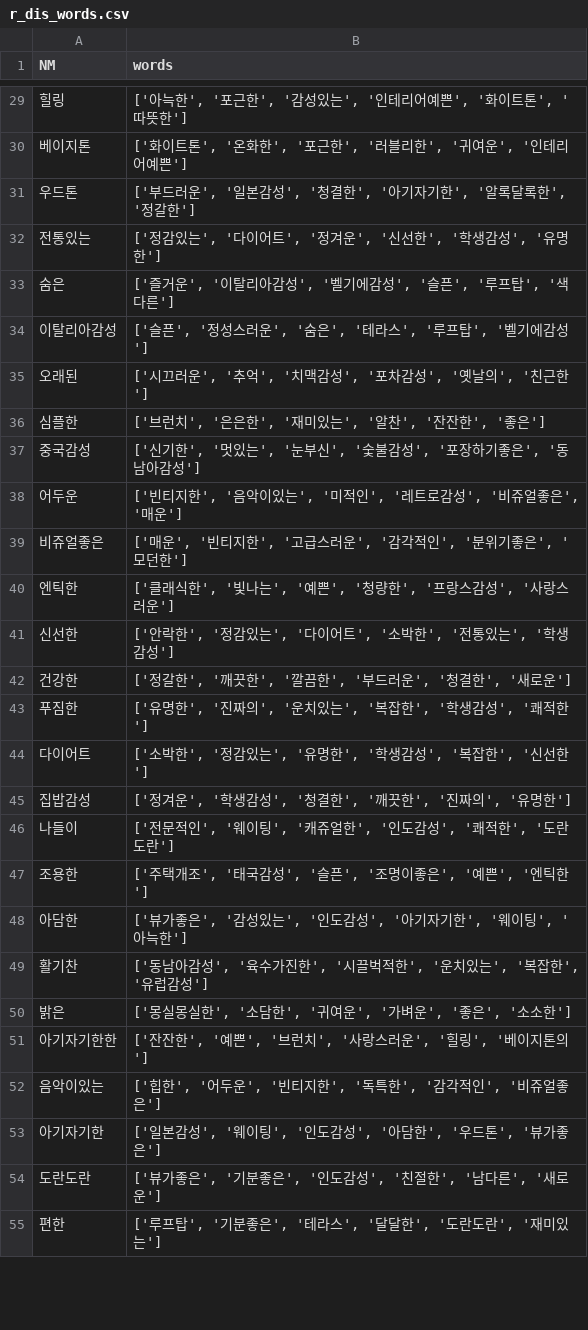
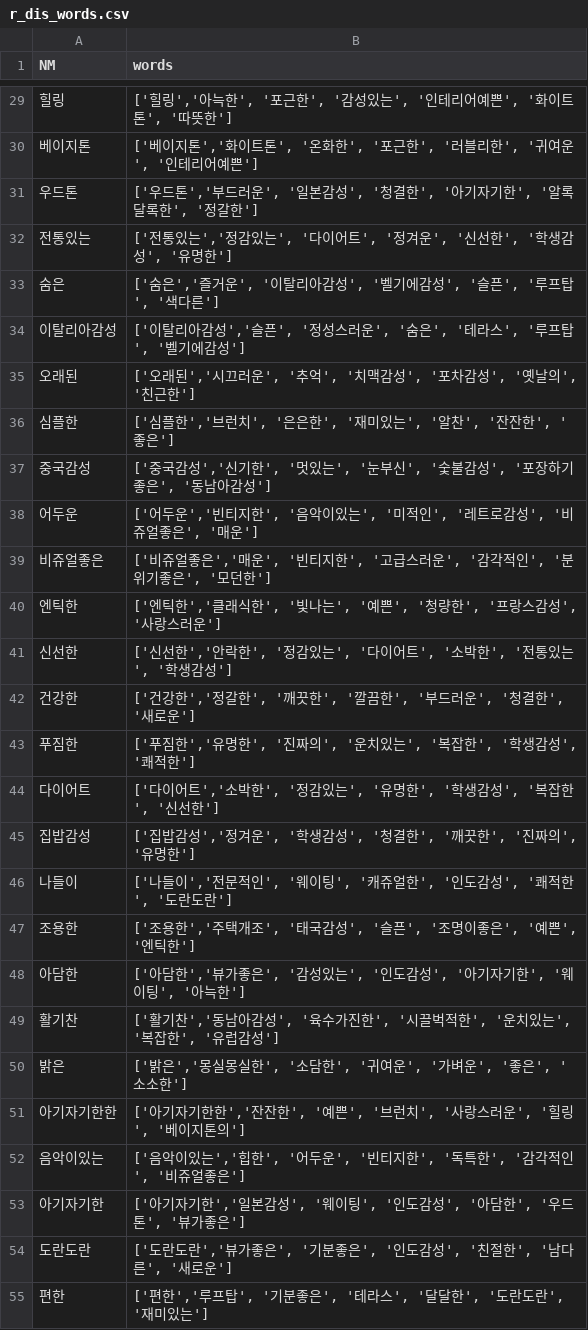
Before and after one commit to arimSeo/Graduate-proj, a CSV file: tastyproject/myapp/r_dis_words.csv, drawn as a sheet; only a part is shown, gaps mark what is left out; the diff covers the shown part only.

```diff
--- a/tastyproject/myapp/r_dis_words.csv
+++ b/tastyproject/myapp/r_dis_words.csv
@@ -29,27 +29,27 @@ NM,words
-힐링,"['아늑한', '포근한', '감성있는', '인테리어예쁜', '화이트톤', '따뜻한']"
-베이지톤,"['화이트톤', '온화한', '포근한', '러블리한', '귀여운', '인테리어예쁜']"
-우드톤,"['부드러운', '일본감성', '청결한', '아기자기한', '알록달록한', '정갈한']"
-전통있는,"['정감있는', '다이어트', '정겨운', '신선한', '학생감성', '유명한']"
-숨은,"['즐거운', '이탈리아감성', '벨기에감성', '슬픈', '루프탑', '색다른']"
-이탈리아감성,"['슬픈', '정성스러운', '숨은', '테라스', '루프탑', '벨기에감성']"
-오래된,"['시끄러운', '추억', '치맥감성', '포차감성', '옛날의', '친근한']"
-심플한,"['브런치', '은은한', '재미있는', '알찬', '잔잔한', '좋은']"
-중국감성,"['신기한', '멋있는', '눈부신', '숯불감성', '포장하기좋은', '동남아감성']"
-어두운,"['빈티지한', '음악이있는', '미적인', '레트로감성', '비쥬얼좋은', '매운']"
-비쥬얼좋은,"['매운', '빈티지한', '고급스러운', '감각적인', '분위기좋은', '모던한']"
-엔틱한,"['클래식한', '빛나는', '예쁜', '청량한', '프랑스감성', '사랑스러운']"
-신선한,"['안락한', '정감있는', '다이어트', '소박한', '전통있는', '학생감성']"
-건강한,"['정갈한', '깨끗한', '깔끔한', '부드러운', '청결한', '새로운']"
-푸짐한,"['유명한', '진짜의', '운치있는', '복잡한', '학생감성', '쾌적한']"
-다이어트,"['소박한', '정감있는', '유명한', '학생감성', '복잡한', '신선한']"
-집밥감성,"['정겨운', '학생감성', '청결한', '깨끗한', '진짜의', '유명한']"
-나들이,"['전문적인', '웨이팅', '캐쥬얼한', '인도감성', '쾌적한', '도란도란']"
-조용한,"['주택개조', '태국감성', '슬픈', '조명이좋은', '예쁜', '엔틱한']"
-아담한,"['뷰가좋은', '감성있는', '인도감성', '아기자기한', '웨이팅', '아늑한']"
-활기찬,"['동남아감성', '육수가진한', '시끌벅적한', '운치있는', '복잡한', '유럽감성']"
-밝은,"['몽실몽실한', '소담한', '귀여운', '가벼운', '좋은', '소소한']"
-아기자기한한,"['잔잔한', '예쁜', '브런치', '사랑스러운', '힐링', '베이지톤의']"
-음악이있는,"['힙한', '어두운', '빈티지한', '독특한', '감각적인', '비쥬얼좋은']"
-아기자기한,"['일본감성', '웨이팅', '인도감성', '아담한', '우드톤', '뷰가좋은']"
-도란도란,"['뷰가좋은', '기분좋은', '인도감성', '친절한', '남다른', '새로운']"
-편한,"['루프탑', '기분좋은', '테라스', '달달한', '도란도란', '재미있는']"
+힐링,"['힐링','아늑한', '포근한', '감성있는', '인테리어예쁜', '화이트톤', '따뜻한']"
+베이지톤,"['베이지톤','화이트톤', '온화한', '포근한', '러블리한', '귀여운', '인테리어예쁜']"
+우드톤,"['우드톤','부드러운', '일본감성', '청결한', '아기자기한', '알록달록한', '정갈한']"
+전통있는,"['전통있는','정감있는', '다이어트', '정겨운', '신선한', '학생감성', '유명한']"
+숨은,"['숨은','즐거운', '이탈리아감성', '벨기에감성', '슬픈', '루프탑', '색다른']"
+이탈리아감성,"['이탈리아감성','슬픈', '정성스러운', '숨은', '테라스', '루프탑', '벨기에감성']"
+오래된,"['오래된','시끄러운', '추억', '치맥감성', '포차감성', '옛날의', '친근한']"
+심플한,"['심플한','브런치', '은은한', '재미있는', '알찬', '잔잔한', '좋은']"
+중국감성,"['중국감성','신기한', '멋있는', '눈부신', '숯불감성', '포장하기좋은', '동남아감성']"
+어두운,"['어두운','빈티지한', '음악이있는', '미적인', '레트로감성', '비쥬얼좋은', '매운']"
+비쥬얼좋은,"['비쥬얼좋은','매운', '빈티지한', '고급스러운', '감각적인', '분위기좋은', '모던한']"
+엔틱한,"['엔틱한','클래식한', '빛나는', '예쁜', '청량한', '프랑스감성', '사랑스러운']"
+신선한,"['신선한','안락한', '정감있는', '다이어트', '소박한', '전통있는', '학생감성']"
+건강한,"['건강한','정갈한', '깨끗한', '깔끔한', '부드러운', '청결한', '새로운']"
+푸짐한,"['푸짐한','유명한', '진짜의', '운치있는', '복잡한', '학생감성', '쾌적한']"
+다이어트,"['다이어트','소박한', '정감있는', '유명한', '학생감성', '복잡한', '신선한']"
+집밥감성,"['집밥감성','정겨운', '학생감성', '청결한', '깨끗한', '진짜의', '유명한']"
+나들이,"['나들이','전문적인', '웨이팅', '캐쥬얼한', '인도감성', '쾌적한', '도란도란']"
+조용한,"['조용한','주택개조', '태국감성', '슬픈', '조명이좋은', '예쁜', '엔틱한']"
+아담한,"['아담한','뷰가좋은', '감성있는', '인도감성', '아기자기한', '웨이팅', '아늑한']"
+활기찬,"['활기찬','동남아감성', '육수가진한', '시끌벅적한', '운치있는', '복잡한', '유럽감성']"
+밝은,"['밝은','몽실몽실한', '소담한', '귀여운', '가벼운', '좋은', '소소한']"
+아기자기한한,"['아기자기한한','잔잔한', '예쁜', '브런치', '사랑스러운', '힐링', '베이지톤의']"
+음악이있는,"['음악이있는','힙한', '어두운', '빈티지한', '독특한', '감각적인', '비쥬얼좋은']"
+아기자기한,"['아기자기한','일본감성', '웨이팅', '인도감성', '아담한', '우드톤', '뷰가좋은']"
+도란도란,"['도란도란','뷰가좋은', '기분좋은', '인도감성', '친절한', '남다른', '새로운']"
+편한,"['편한','루프탑', '기분좋은', '테라스', '달달한', '도란도란', '재미있는']"
```
Also changed, not shown: 112 edited cells elsewhere in this file, 9 other files.
